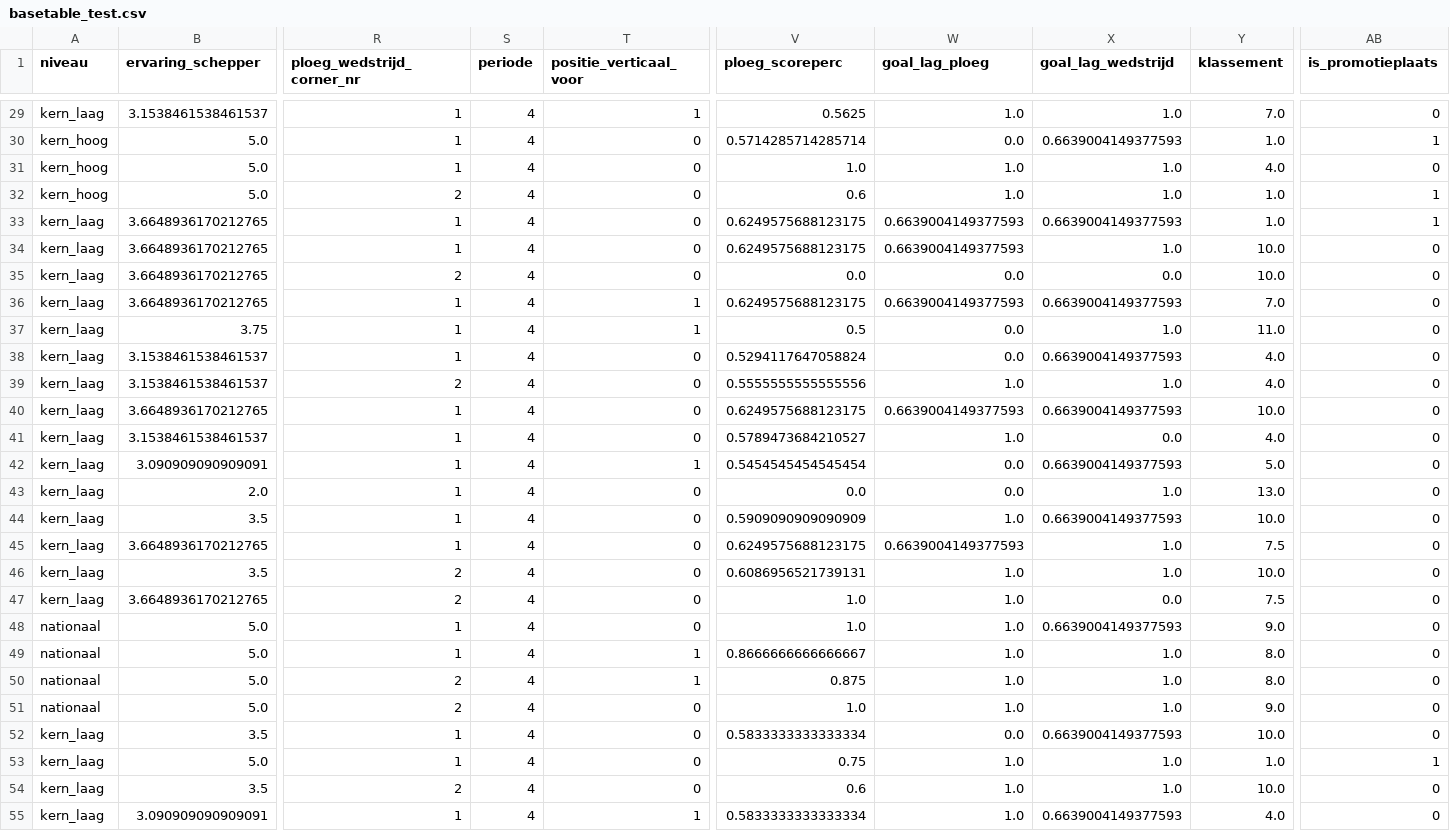
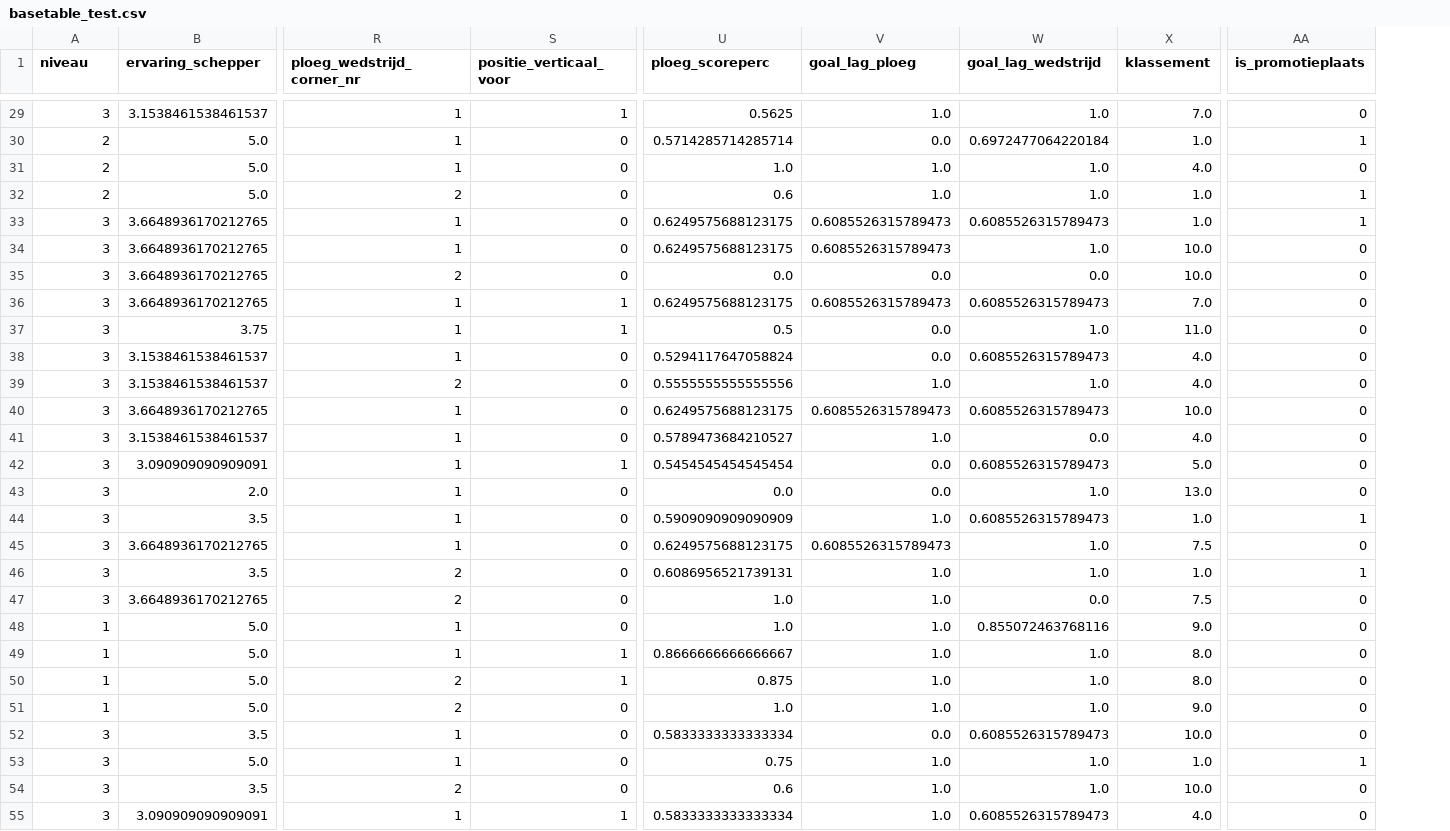
Before and after one commit to simon-cosyns/thesis_schepcorner, a CSV file: Data/Gold/basetable_test.csv, drawn as a sheet; only a part is shown, gaps mark what is left out; removed rows and columns are numbered as before the commit, all else as after; the diff covers the shown part only; the diff names each change by its address in the sheet, - before the commit and + after, or states it on an @@ line.

```diff
--- a/Data/Gold/basetable_test.csv
+++ b/Data/Gold/basetable_test.csv
-column S (periode), rows 29-55: all 4
-A29 (niveau): kern_laag
+A29 (niveau): 3
-A30:A32 (niveau): kern_hoog
+A30:A32 (niveau): 2
-W30 (goal_lag_wedstrijd): 0.6639004149377593
+W30 (goal_lag_wedstrijd): 0.6972477064220184
-A33:A47 (niveau): kern_laag
+A33:A47 (niveau): 3
-V33:V34 (goal_lag_ploeg): 0.6639004149377593
+V33:V34 (goal_lag_ploeg): 0.6085526315789473
-W33 (goal_lag_wedstrijd): 0.6639004149377593
+W33 (goal_lag_wedstrijd): 0.6085526315789473
-V36 (goal_lag_ploeg): 0.6639004149377593
+V36 (goal_lag_ploeg): 0.6085526315789473
-W36 (goal_lag_wedstrijd): 0.6639004149377593
+W36 (goal_lag_wedstrijd): 0.6085526315789473
-W38 (goal_lag_wedstrijd): 0.6639004149377593
+W38 (goal_lag_wedstrijd): 0.6085526315789473
-V40 (goal_lag_ploeg): 0.6639004149377593
+V40 (goal_lag_ploeg): 0.6085526315789473
-W40 (goal_lag_wedstrijd): 0.6639004149377593
+W40 (goal_lag_wedstrijd): 0.6085526315789473
-W42 (goal_lag_wedstrijd): 0.6639004149377593
+W42 (goal_lag_wedstrijd): 0.6085526315789473
-W44 (goal_lag_wedstrijd): 0.6639004149377593
+W44 (goal_lag_wedstrijd): 0.6085526315789473
-X44 (klassement): 10.0
+X44 (klassement): 1.0
-AA44 (is_promotieplaats): 0
+AA44 (is_promotieplaats): 1
-V45 (goal_lag_ploeg): 0.6639004149377593
+V45 (goal_lag_ploeg): 0.6085526315789473
-X46 (klassement): 10.0
+X46 (klassement): 1.0
-AA46 (is_promotieplaats): 0
+AA46 (is_promotieplaats): 1
-A48:A51 (niveau): nationaal
+A48:A51 (niveau): 1
-W48 (goal_lag_wedstrijd): 0.6639004149377593
+W48 (goal_lag_wedstrijd): 0.855072463768116
-A52:A55 (niveau): kern_laag
+A52:A55 (niveau): 3
-W52 (goal_lag_wedstrijd): 0.6639004149377593
+W52 (goal_lag_wedstrijd): 0.6085526315789473
-W55 (goal_lag_wedstrijd): 0.6639004149377593
+W55 (goal_lag_wedstrijd): 0.6085526315789473
```
Also changed, not shown: 145 edited cells elsewhere in this file, Data/Gold/basetable_train.csv, 1 other file.
